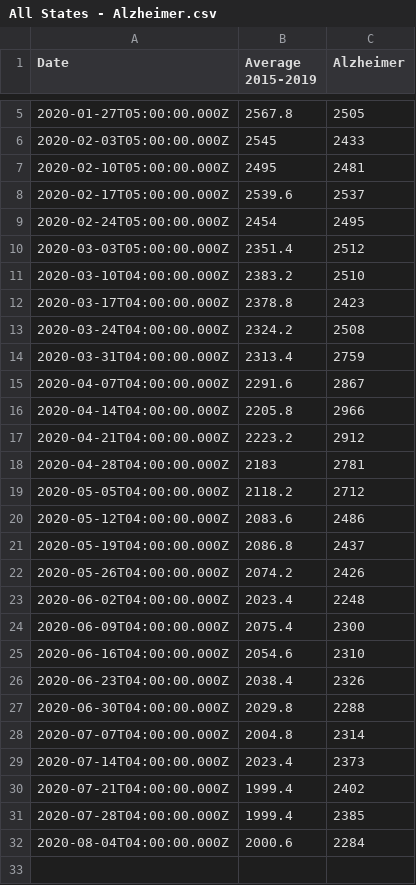
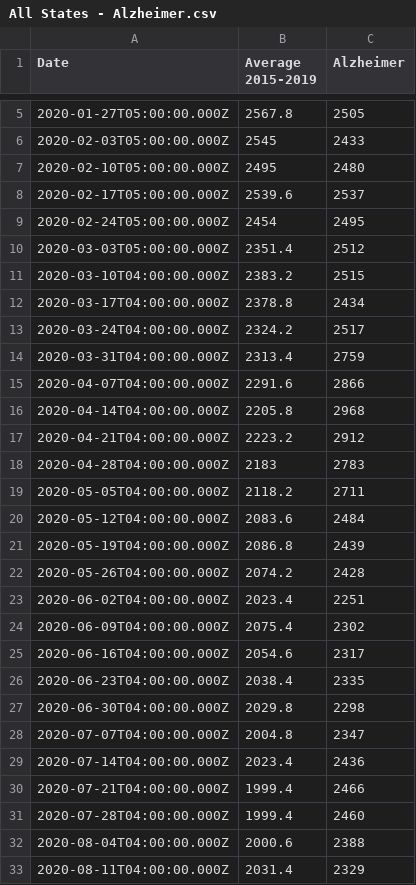
Before and after one commit to episphere/mortalitytracker, a CSV file: mountains28/All States - Alzheimer.csv, drawn as a sheet; only a part is shown, gaps mark what is left out; the diff covers the shown part only.

```diff
--- a/mountains28/All States - Alzheimer.csv
+++ b/mountains28/All States - Alzheimer.csv
@@ -6,3 +6,3 @@ Date,Average 2015-2019,Alzheimer
 2020-02-03T05:00:00.000Z,2545,2433
-2020-02-10T05:00:00.000Z,2495,2481
+2020-02-10T05:00:00.000Z,2495,2480
 2020-02-17T05:00:00.000Z,2539.6,2537
@@ -10,23 +10,24 @@ Date,Average 2015-2019,Alzheimer
 2020-03-03T05:00:00.000Z,2351.4,2512
-2020-03-10T04:00:00.000Z,2383.2,2510
-2020-03-17T04:00:00.000Z,2378.8,2423
-2020-03-24T04:00:00.000Z,2324.2,2508
+2020-03-10T04:00:00.000Z,2383.2,2515
+2020-03-17T04:00:00.000Z,2378.8,2434
+2020-03-24T04:00:00.000Z,2324.2,2517
 2020-03-31T04:00:00.000Z,2313.4,2759
-2020-04-07T04:00:00.000Z,2291.6,2867
-2020-04-14T04:00:00.000Z,2205.8,2966
+2020-04-07T04:00:00.000Z,2291.6,2866
+2020-04-14T04:00:00.000Z,2205.8,2968
 2020-04-21T04:00:00.000Z,2223.2,2912
-2020-04-28T04:00:00.000Z,2183,2781
-2020-05-05T04:00:00.000Z,2118.2,2712
-2020-05-12T04:00:00.000Z,2083.6,2486
-2020-05-19T04:00:00.000Z,2086.8,2437
-2020-05-26T04:00:00.000Z,2074.2,2426
-2020-06-02T04:00:00.000Z,2023.4,2248
-2020-06-09T04:00:00.000Z,2075.4,2300
-2020-06-16T04:00:00.000Z,2054.6,2310
-2020-06-23T04:00:00.000Z,2038.4,2326
-2020-06-30T04:00:00.000Z,2029.8,2288
-2020-07-07T04:00:00.000Z,2004.8,2314
-2020-07-14T04:00:00.000Z,2023.4,2373
-2020-07-21T04:00:00.000Z,1999.4,2402
-2020-07-28T04:00:00.000Z,1999.4,2385
-2020-08-04T04:00:00.000Z,2000.6,2284
+2020-04-28T04:00:00.000Z,2183,2783
+2020-05-05T04:00:00.000Z,2118.2,2711
+2020-05-12T04:00:00.000Z,2083.6,2484
+2020-05-19T04:00:00.000Z,2086.8,2439
+2020-05-26T04:00:00.000Z,2074.2,2428
+2020-06-02T04:00:00.000Z,2023.4,2251
+2020-06-09T04:00:00.000Z,2075.4,2302
+2020-06-16T04:00:00.000Z,2054.6,2317
+2020-06-23T04:00:00.000Z,2038.4,2335
+2020-06-30T04:00:00.000Z,2029.8,2298
+2020-07-07T04:00:00.000Z,2004.8,2347
+2020-07-14T04:00:00.000Z,2023.4,2436
+2020-07-21T04:00:00.000Z,1999.4,2466
+2020-07-28T04:00:00.000Z,1999.4,2460
+2020-08-04T04:00:00.000Z,2000.6,2388
+2020-08-11T04:00:00.000Z,2031.4,2329
```
Also changed, not shown: 1 added row elsewhere in this file, mountains28/All States - All Cause.csv, mountains28/All States - COVID-19 (CDC).csv, 27 other files.
